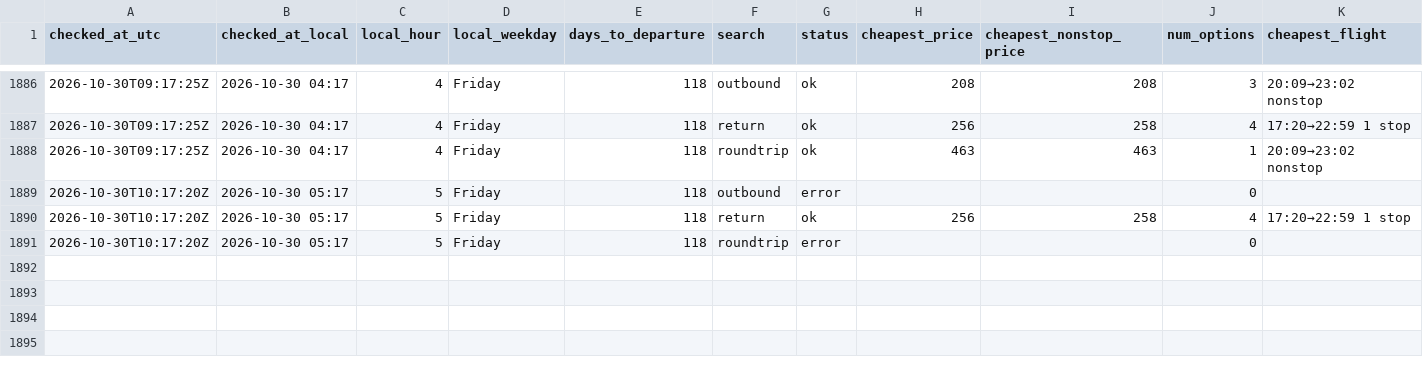
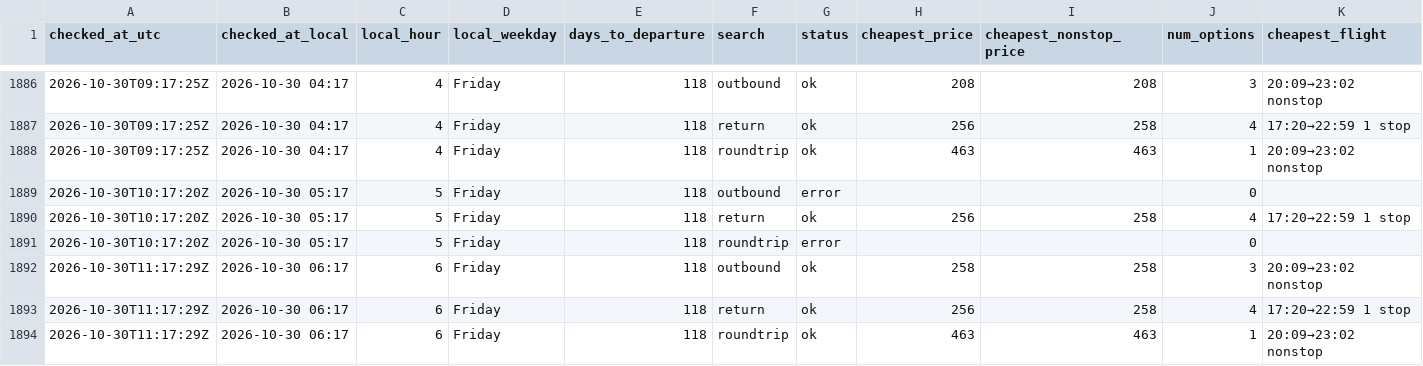
Before and after one commit to tommyjoppich/flighttracker, a CSV file: data/prices.csv, drawn as a sheet; only a part is shown, gaps mark what is left out; rows hold the shown columns only; the diff names each change by its address in the sheet, - before the commit and + after, or states it on an @@ line.

```diff
--- a/data/prices.csv
+++ b/data/prices.csv
+row 1892: 2026-10-30T11:17:29Z | 2026-10-30 06:17 | 6 | Friday | 118 | outbound | ok | 258 | 258 | 3 | 20:09→23:02 nonstop
+row 1893: 2026-10-30T11:17:29Z | 2026-10-30 06:17 | 6 | Friday | 118 | return | ok | 256 | 258 | 4 | 17:20→22:59 1 stop
+row 1894: 2026-10-30T11:17:29Z | 2026-10-30 06:17 | 6 | Friday | 118 | roundtrip | ok | 463 | 463 | 1 | 20:09→23:02 nonstop
```
Also changed, not shown: data/options.csv, 5 other files.
